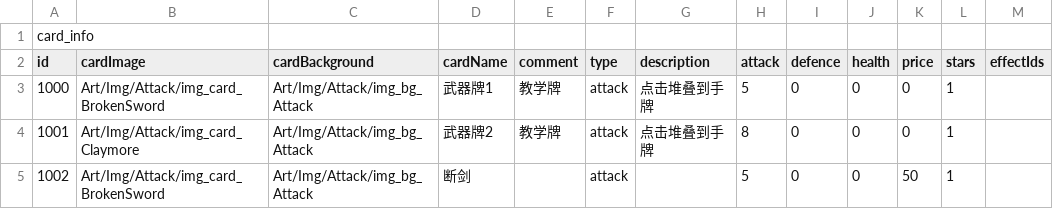
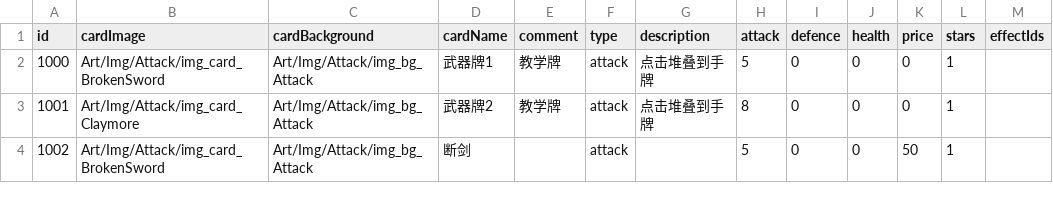
Before and after one commit to Nancobamboo/joeys-nightmare-2, a CSV file: joey2/Assets/Resources/Data/card_info.csv, drawn as a sheet; only a part is shown; the diff names each change by its address in the sheet, - before the commit and + after, or states it on an @@ line.

Commit message:
Remove header line from card_info.csv for cleaner data format

```diff
--- a/joey2/Assets/Resources/Data/card_info.csv
+++ b/joey2/Assets/Resources/Data/card_info.csv
-row 1: card_info
```
